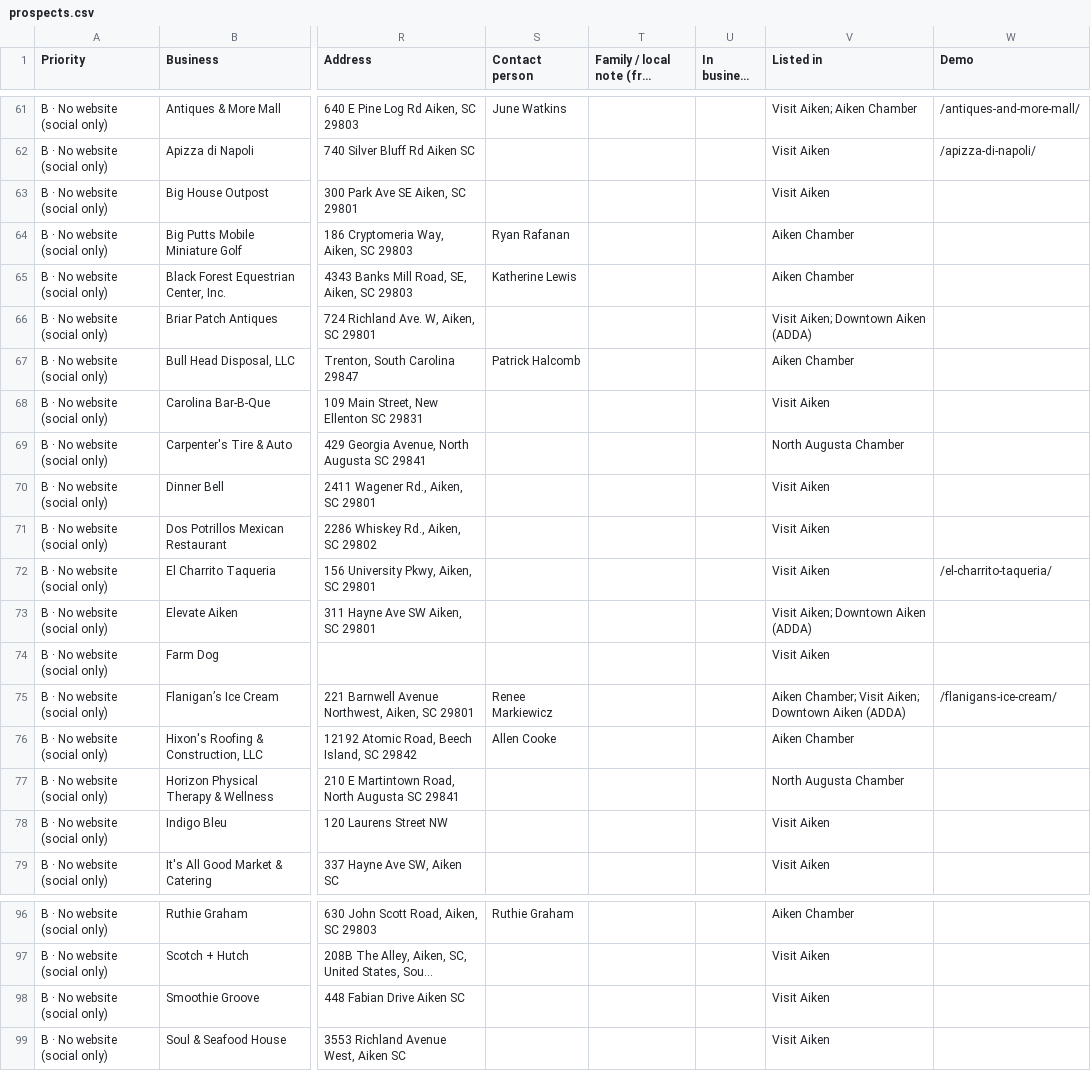
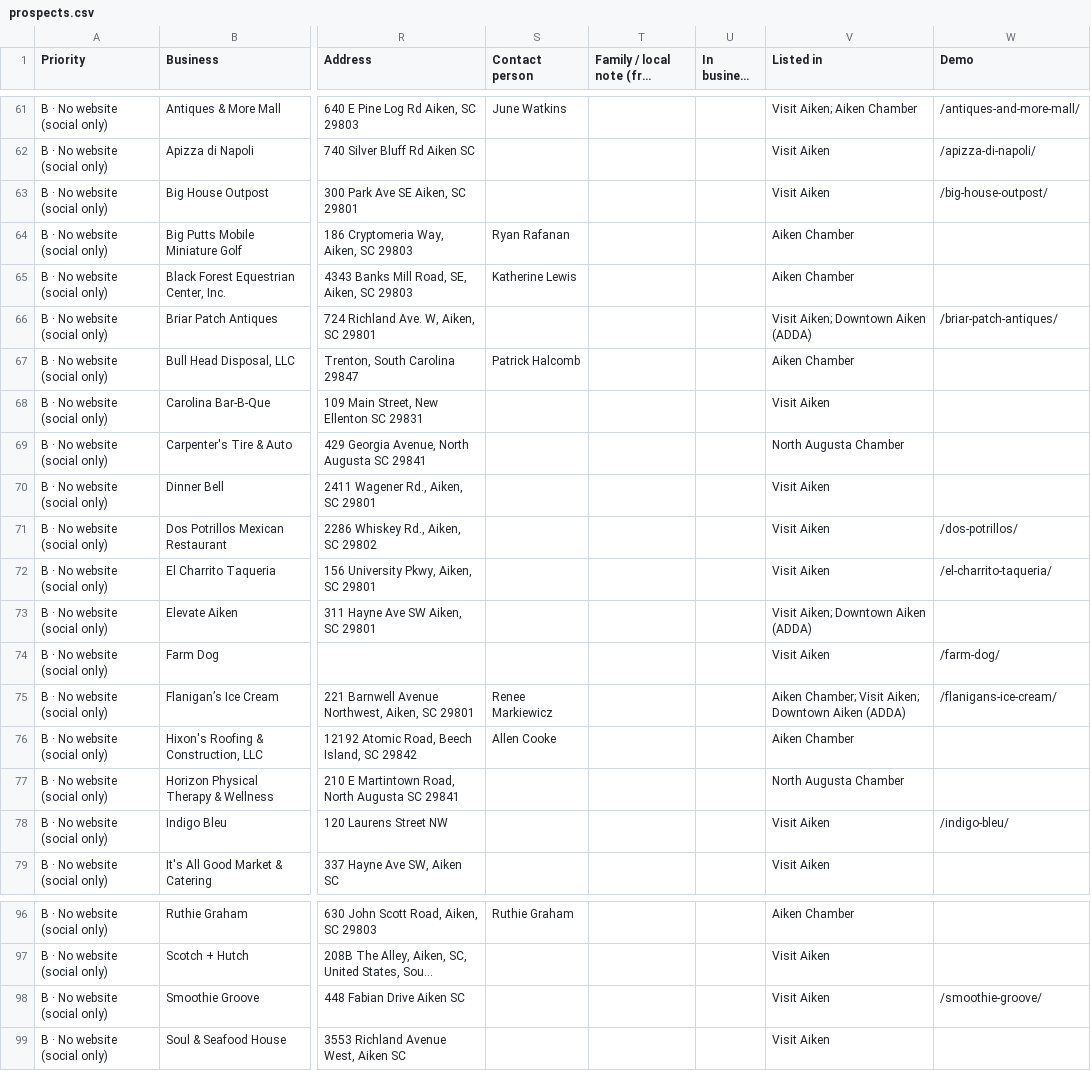
Before and after one commit to showoffjp/Aiken, a CSV file: data/prospects.csv, drawn as a sheet; only a part is shown, gaps mark what is left out; long unchanged cells end in …; the diff names each change by its address in the sheet, - before the commit and + after, or states it on an @@ line.

```diff
--- a/data/prospects.csv
+++ b/data/prospects.csv
-W63 (Demo): (empty)
+W63 (Demo): /big-house-outpost/
-W66 (Demo): (empty)
+W66 (Demo): /briar-patch-antiques/
-W71 (Demo): (empty)
+W71 (Demo): /dos-potrillos/
-W74 (Demo): (empty)
+W74 (Demo): /farm-dog/
-W78 (Demo): (empty)
+W78 (Demo): /indigo-bleu/
-W98 (Demo): (empty)
+W98 (Demo): /smoothie-groove/
```
Also changed, not shown: 15 other files.
